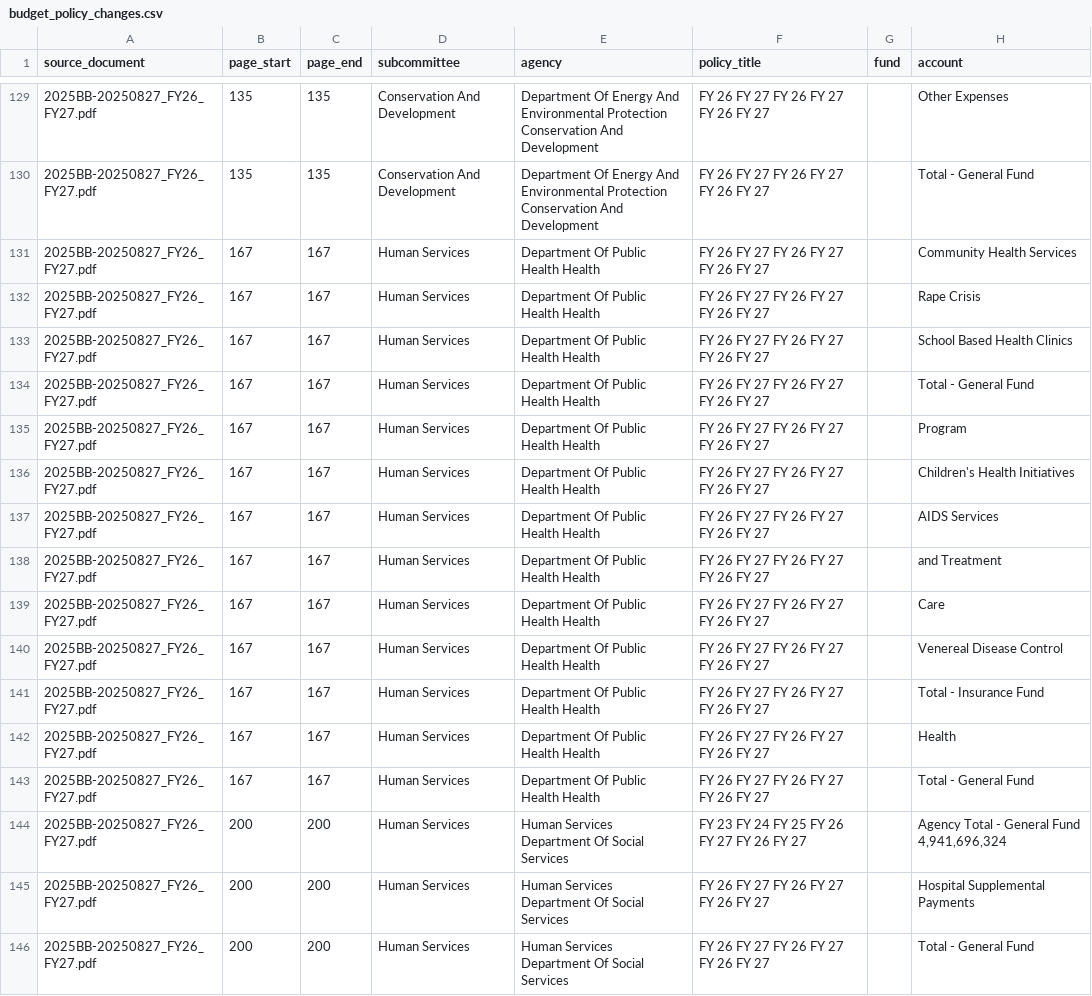
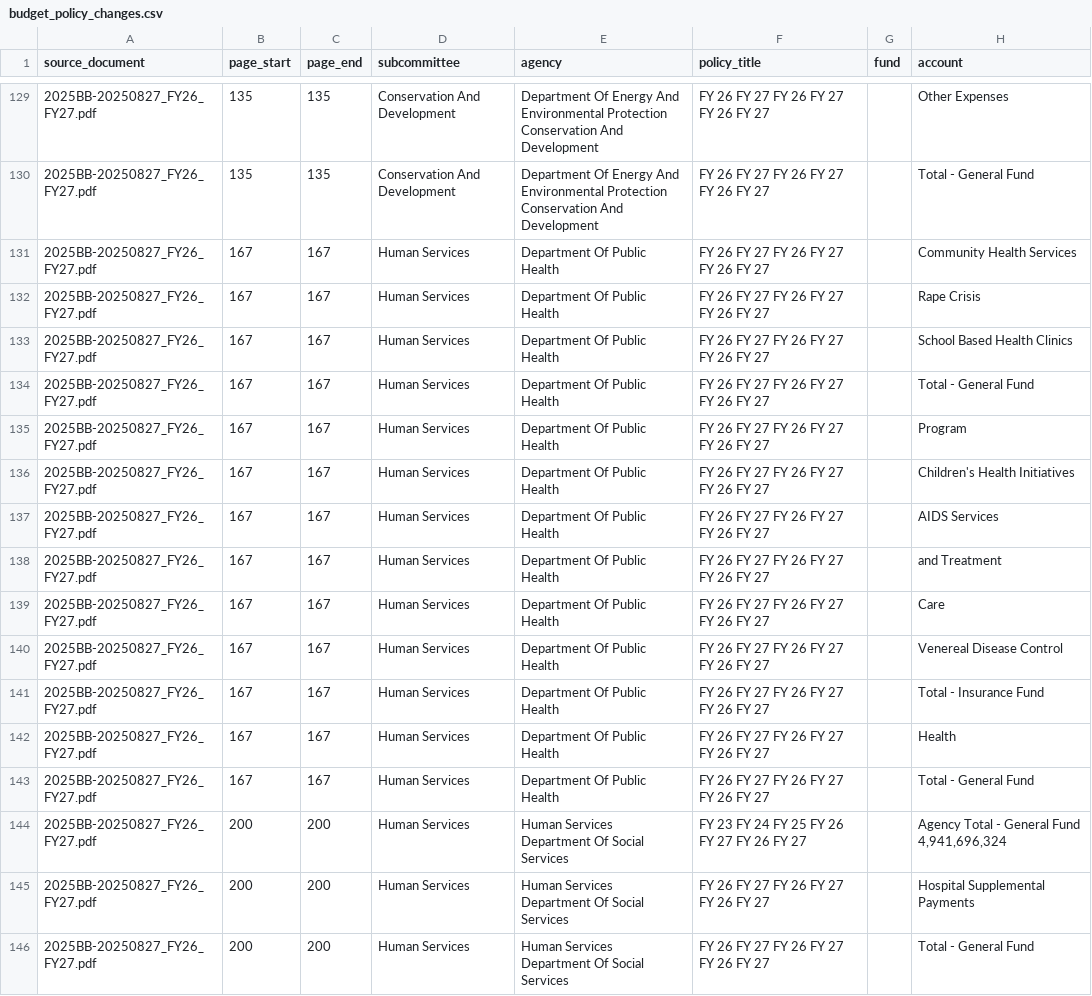
Before and after one commit to WmArmitage/CT-Budget-scraper, a CSV file: artifacts/budget_policy_changes.csv, drawn as a sheet; only a part is shown, gaps mark what is left out; the diff names each change by its address in the sheet, - before the commit and + after, or states it on an @@ line.

```diff
--- a/artifacts/budget_policy_changes.csv
+++ b/artifacts/budget_policy_changes.csv
-E131:E143 (agency): Department Of Public Health Health
+E131:E143 (agency): Department Of Public Health
```
Also changed, not shown: artifacts/budget_agency_accounts_long.csv, artifacts/budget_agency_accounts_wide.csv, 3 other files.
